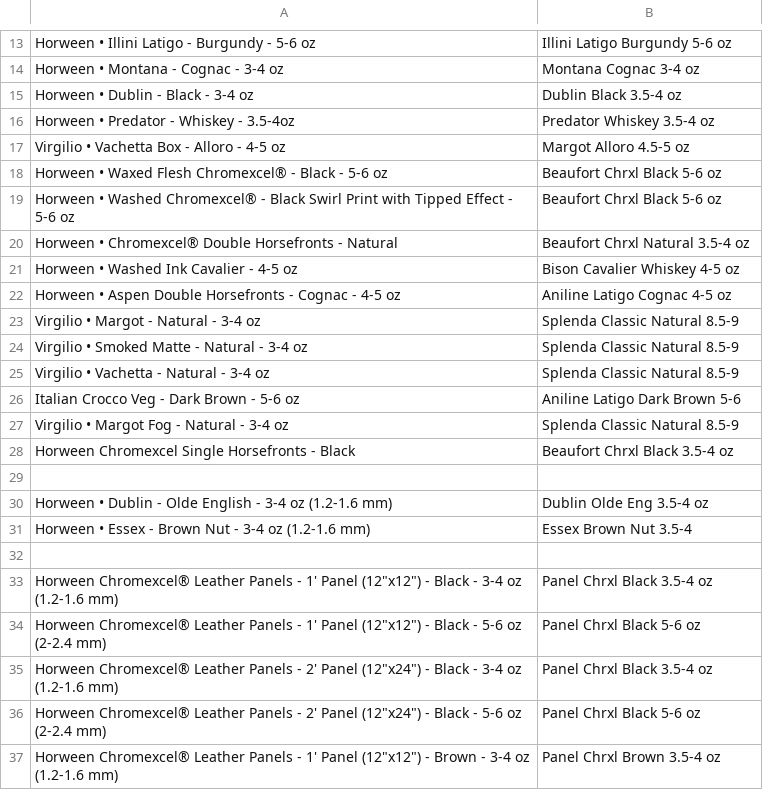
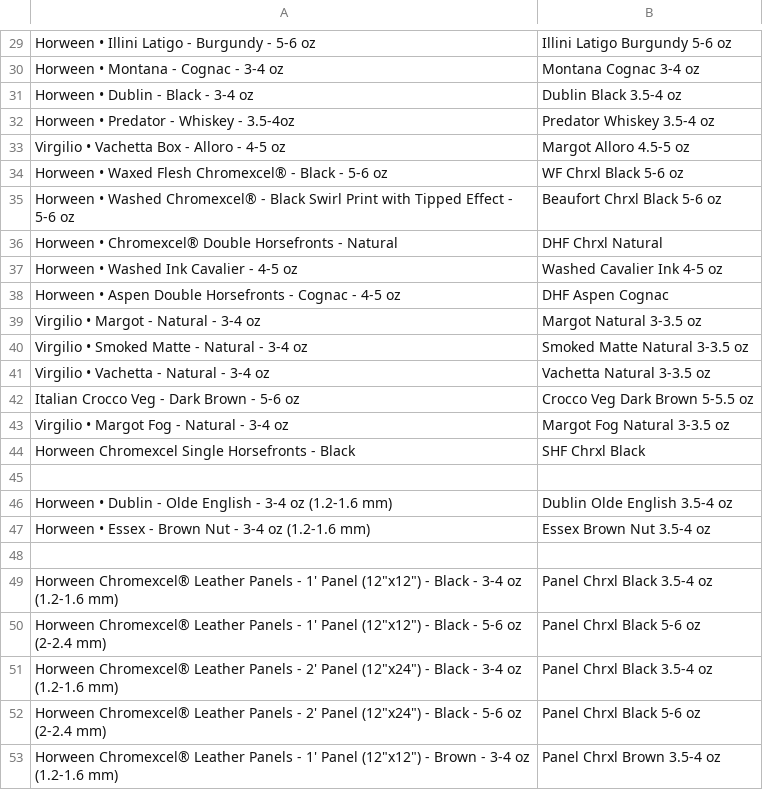
Before and after one commit to matt82198/TR-Automation-Scripts, a CSV file: config/sku_mapping.csv, drawn as a sheet; only a part is shown, gaps mark what is left out; the diff covers the shown part only.

```diff
--- a/config/sku_mapping.csv
+++ b/config/sku_mapping.csv
@@ -17,16 +33,16 @@ Horween • Predator - Whiskey - 3.5-4oz,Predator Whiskey 3.5-4 oz
 Virgilio • Vachetta Box - Alloro - 4-5 oz,Margot Alloro 4.5-5 oz
-Horween • Waxed Flesh Chromexcel® - Black - 5-6 oz,Beaufort Chrxl Black 5-6 oz
+Horween • Waxed Flesh Chromexcel® - Black - 5-6 oz,WF Chrxl Black 5-6 oz
 Horween • Washed Chromexcel® - Black Swirl Print with Tipped Effect - 5-6 oz,Beaufort Chrxl Black 5-6 oz
-Horween • Chromexcel® Double Horsefronts - Natural,Beaufort Chrxl Natural 3.5-4 oz
-Horween • Washed Ink Cavalier - 4-5 oz,Bison Cavalier Whiskey 4-5 oz
-Horween • Aspen Double Horsefronts - Cognac - 4-5 oz,Aniline Latigo Cognac 4-5 oz
-Virgilio • Margot - Natural - 3-4 oz,Splenda Classic Natural 8.5-9
-Virgilio • Smoked Matte - Natural - 3-4 oz,Splenda Classic Natural 8.5-9
-Virgilio • Vachetta - Natural - 3-4 oz,Splenda Classic Natural 8.5-9
-Italian Crocco Veg - Dark Brown - 5-6 oz,Aniline Latigo Dark Brown 5-6
-Virgilio • Margot Fog - Natural - 3-4 oz,Splenda Classic Natural 8.5-9
-Horween Chromexcel Single Horsefronts - Black,Beaufort Chrxl Black 3.5-4 oz
+Horween • Chromexcel® Double Horsefronts - Natural,DHF Chrxl Natural
+Horween • Washed Ink Cavalier - 4-5 oz,Washed Cavalier Ink 4-5 oz
+Horween • Aspen Double Horsefronts - Cognac - 4-5 oz,DHF Aspen Cognac
+Virgilio • Margot - Natural - 3-4 oz,Margot Natural 3-3.5 oz
+Virgilio • Smoked Matte - Natural - 3-4 oz,Smoked Matte Natural 3-3.5 oz
+Virgilio • Vachetta - Natural - 3-4 oz,Vachetta Natural 3-3.5 oz
+Italian Crocco Veg - Dark Brown - 5-6 oz,Crocco Veg Dark Brown 5-5.5 oz
+Virgilio • Margot Fog - Natural - 3-4 oz,Margot Fog Natural 3-3.5 oz
+Horween Chromexcel Single Horsefronts - Black,SHF Chrxl Black
 
-Horween • Dublin - Olde English - 3-4 oz (1.2-1.6 mm),Dublin Olde Eng 3.5-4 oz
-Horween • Essex - Brown Nut - 3-4 oz (1.2-1.6 mm),Essex Brown Nut 3.5-4
+Horween • Dublin - Olde English - 3-4 oz (1.2-1.6 mm),Dublin Olde English 3.5-4 oz
+Horween • Essex - Brown Nut - 3-4 oz (1.2-1.6 mm),Essex Brown Nut 3.5-4 oz
 
```
Also changed, not shown: 34 added rows, 1 removed row and 7 edited cells elsewhere in this file, 6 other files.
